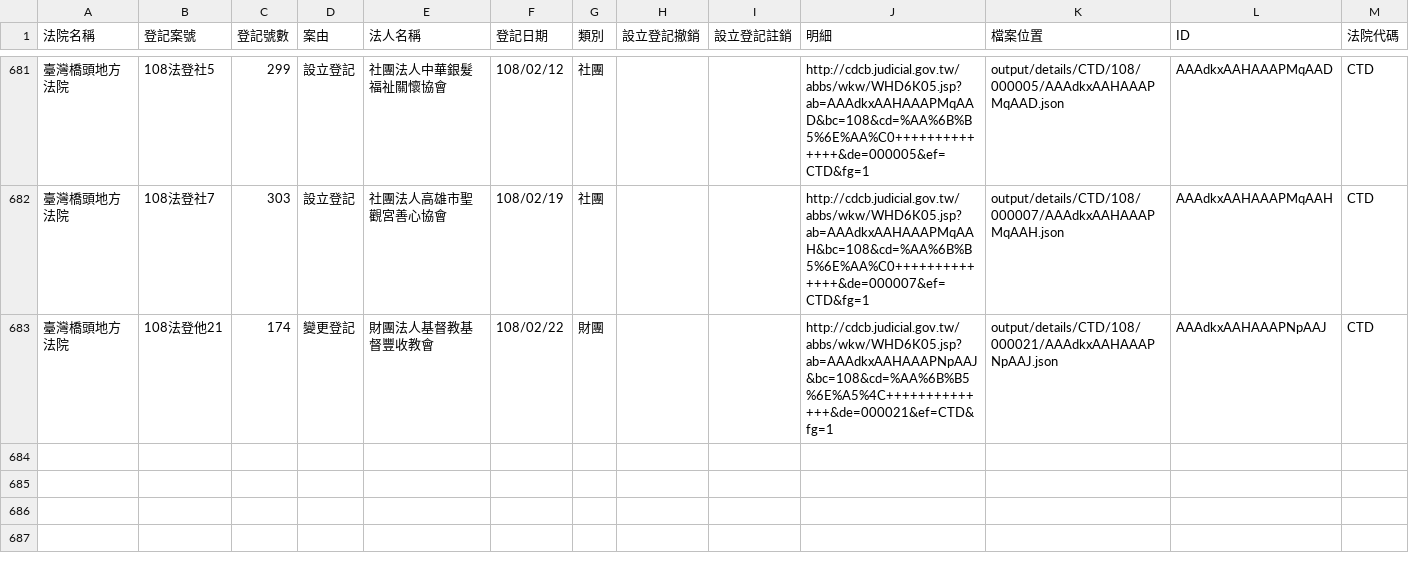
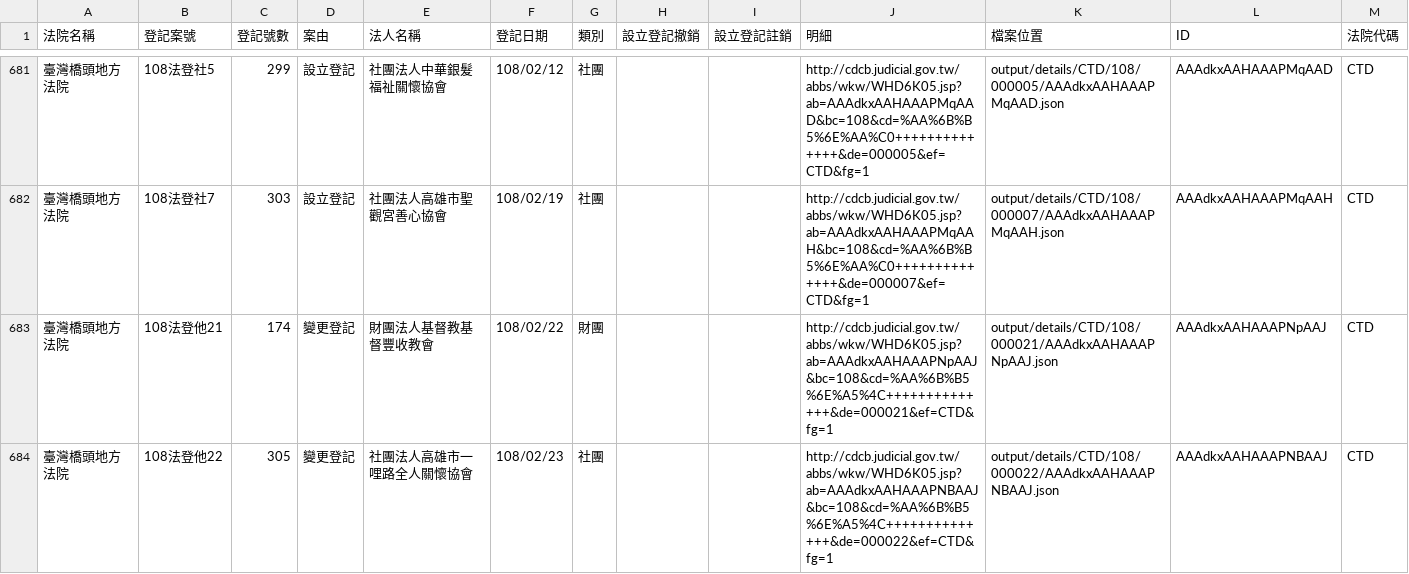
Before and after one commit to g0v/foundationtw, a CSV file: output/lists/CTD.csv, drawn as a sheet; only a part is shown, gaps mark what is left out.

```diff
--- a/output/lists/CTD.csv
+++ b/output/lists/CTD.csv
@@ -683 +683,2 @@
 臺灣橋頭地方法院,108法登他21,174,變更登記,財團法人基督教基督豐收教會,108/02/22,財團,,,http://cdcb.judicial.gov.tw/abbs/wkw/WHD6K05.jsp?ab=AAAdkxAAHAAAPNpAAJ&bc=108&cd=%AA%6B%B5%6E%A5%4C++++++++++++++&de=000021&ef=CTD&fg=1,output/details/CTD/108/000021/AAAdkxAAHAAAPNpAAJ.json,AAAdkxAAHAAAPNpAAJ,CTD
+臺灣橋頭地方法院,108法登他22,305,變更登記,社團法人高雄市一哩路全人關懷協會,108/02/23,社團,,,http://cdcb.judicial.gov.tw/abbs/wkw/WHD6K05.jsp?ab=AAAdkxAAHAAAPNBAAJ&bc=108&cd=%AA%6B%B5%6E%A5%4C++++++++++++++&de=000022&ef=CTD&fg=1,output/details/CTD/108/000022/AAAdkxAAHAAAPNBAAJ.json,AAAdkxAAHAAAPNBAAJ,CTD
```
Also changed, not shown: output/lists/CYD.csv, output/lists/KLD.csv, 15 other files.
